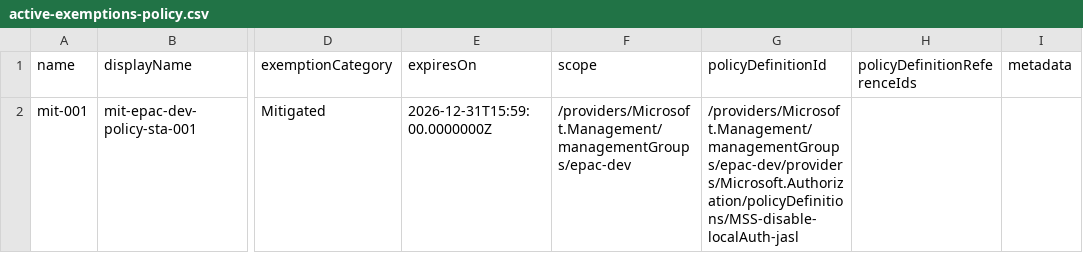
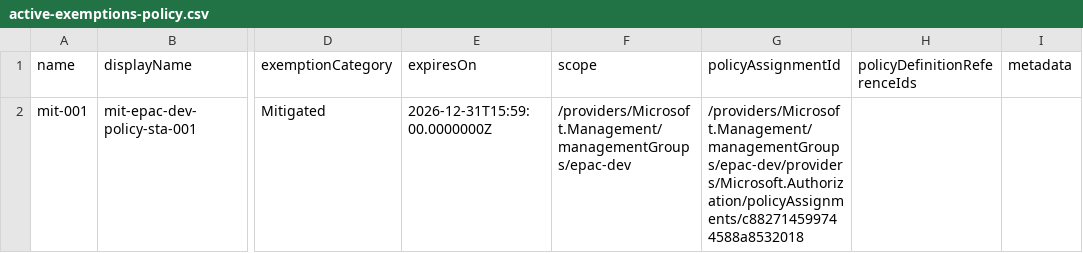
Before and after one commit to ChechuJA/bsant-epac-jasl, a CSV file: Definitions/policyExemptions/epac-dev/active-exemptions-policy.csv, drawn as a sheet; only a part is shown, gaps mark what is left out; the diff names each change by its address in the sheet, - before the commit and + after, or states it on an @@ line.

Commit message:
test asignacion-policy

```diff
--- a/Definitions/policyExemptions/epac-dev/active-exemptions-policy.csv
+++ b/Definitions/policyExemptions/epac-dev/active-exemptions-policy.csv
-G1: policyDefinitionId
+G1: policyAssignmentId
-G2 (policyAssignmentId): /providers/Microsoft.Management/managementGroups/epac-dev/providers/Microsoft.Authorization/policyDefinitions/MSS-disable-localAuth-jasl
+G2 (policyAssignmentId): /providers/Microsoft.Management/managementGroups/epac-dev/providers/Microsoft.Authorization/policyAssignments/c882714599744588a8532018
```
